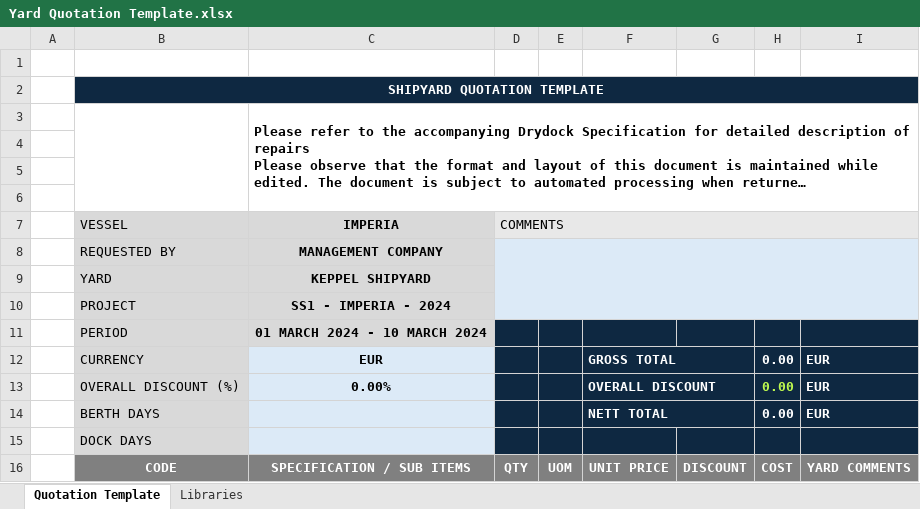
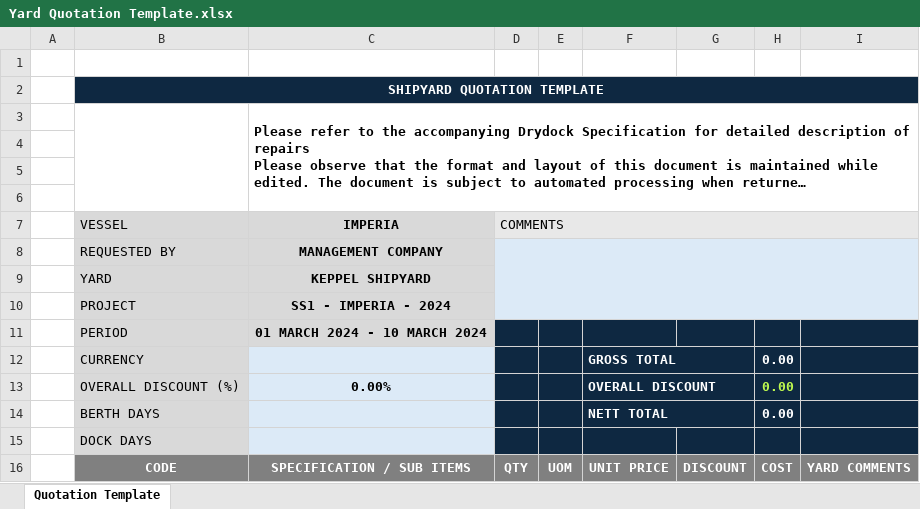
Before and after one commit to Kamranameen1776/j3-drydock, an Excel workbook: api/src/assets/drydock/Yard Quotation Template.xlsx, sheet Quotation Template, drawn as a sheet; long unchanged cells end in …; values as stored, in another font and other column widths than the file's, no borders; charts and pictures not drawn; the diff names each change by its address in the sheet, - before the commit and + after, or states it on an @@ line.

```diff
--- a/api/src/assets/drydock/Yard Quotation Template.xlsx (sheet Quotation Template)
+++ b/api/src/assets/drydock/Yard Quotation Template.xlsx (sheet Quotation Template)
-sheet tab: Libraries
-C12 (IMPERIA): EUR
+C12 (IMPERIA): (empty)
-I12:I14: EUR
+I12:I14: (empty)
```
Also changed, not shown: 2 other files.
